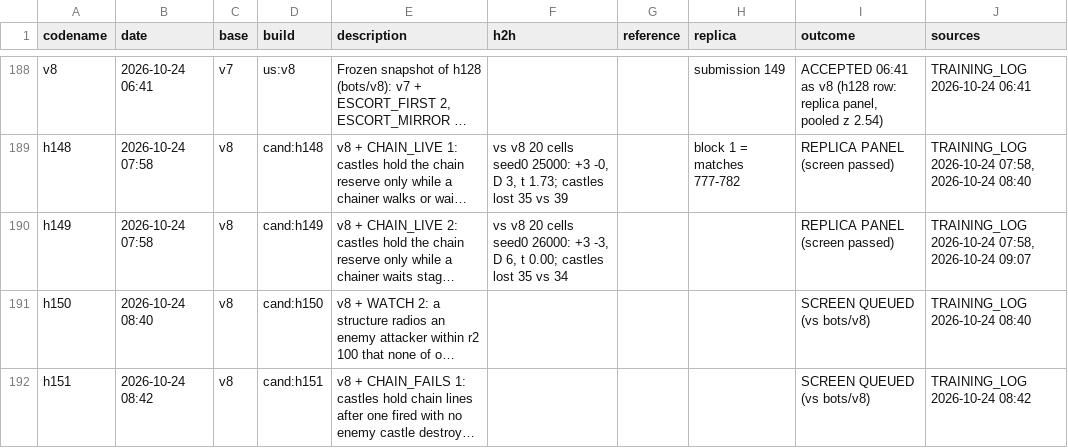
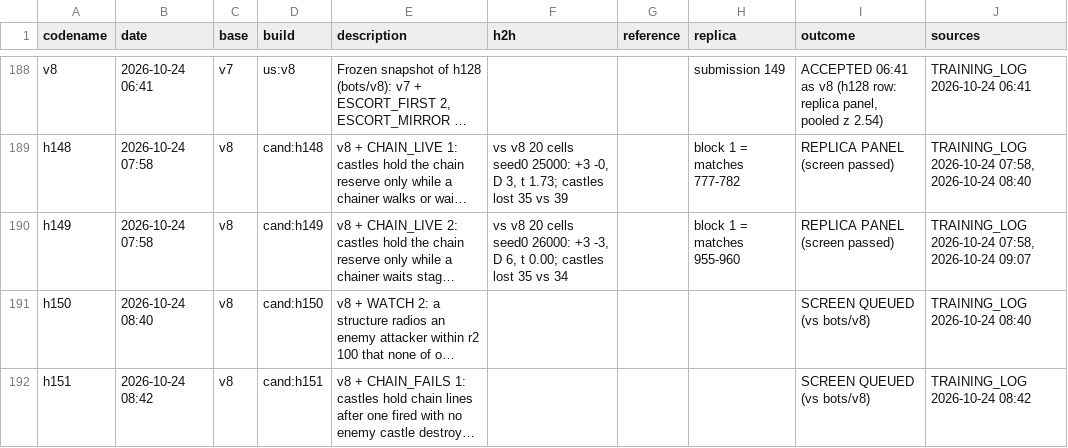
Before and after one commit to terryvanbelle/battlecode19-vibe, a CSV file: progress/attempts.csv, drawn as a sheet; only a part is shown, gaps mark what is left out; long unchanged cells end in …; the diff names each change by its address in the sheet, - before the commit and + after, or states it on an @@ line.

```diff
--- a/progress/attempts.csv
+++ b/progress/attempts.csv
-H190 (replica): (empty)
+H190 (replica): block 1 = matches 955-960
```
Also changed, not shown: progress/games.csv, tools/progress/submissions.tsv, 10 other files.
